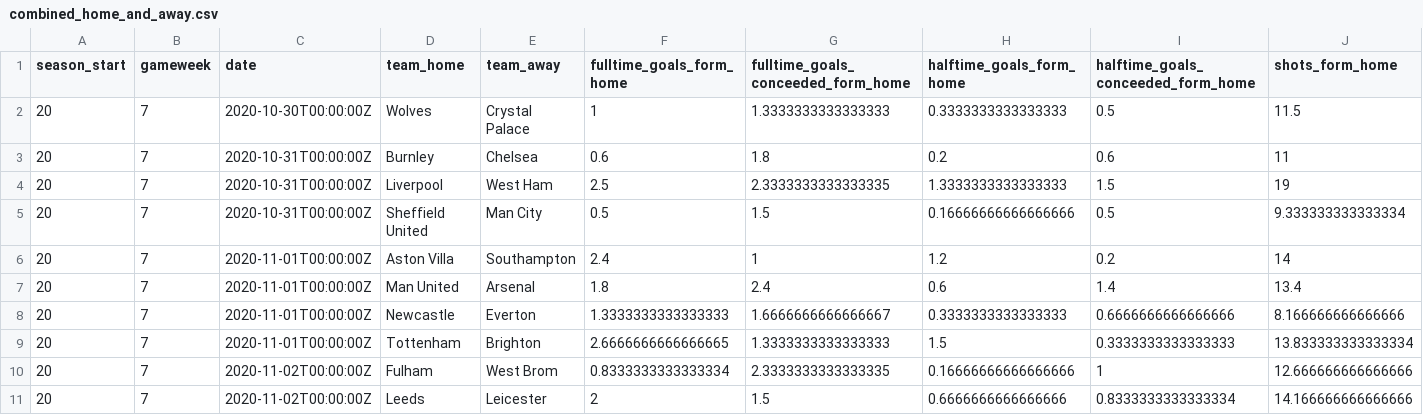
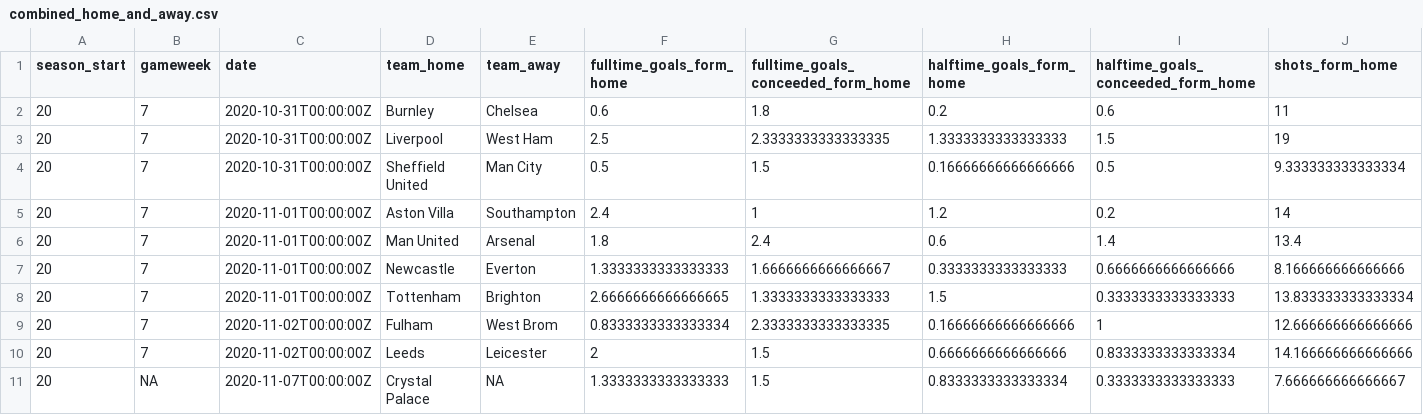
Before and after one commit to Nilafhiosagam/flexdashboard, a CSV file: combined_home_and_away.csv, drawn as a sheet; only a part is shown; removed rows and columns are numbered as before the commit, all else as after; rows hold the shown columns only; the diff names each change by its address in the sheet, - before the commit and + after, or states it on an @@ line.

```diff
--- a/combined_home_and_away.csv
+++ b/combined_home_and_away.csv
-row 2: 20 | 7 | 2020-10-30T00:00:00Z | Wolves | Crystal Palace | 1 | 1.3333333333333333 | 0.3333333333333333 | 0.5 | 11.5
+row 11: 20 | NA | 2020-11-07T00:00:00Z | Crystal Palace | NA | 1.3333333333333333 | 1.5 | 0.8333333333333334 | 0.3333333333333333 | 7.666666666666667
```
Also changed, not shown: results_fixtures.csv, 2 other files.
